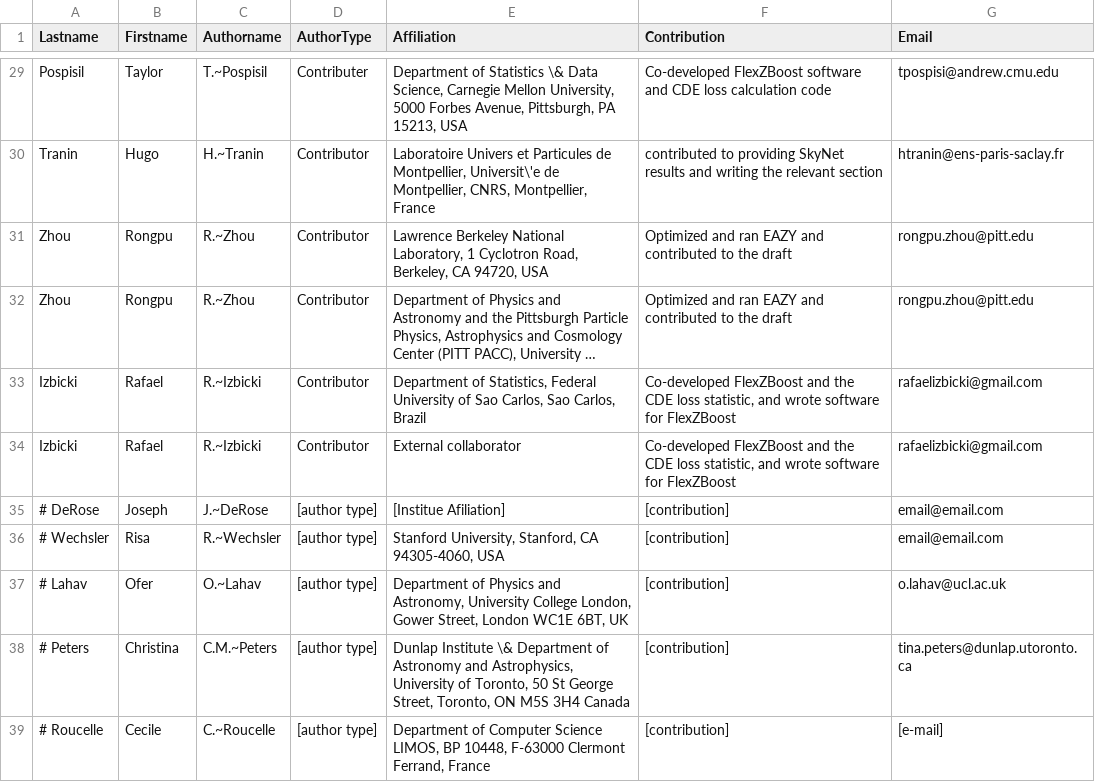
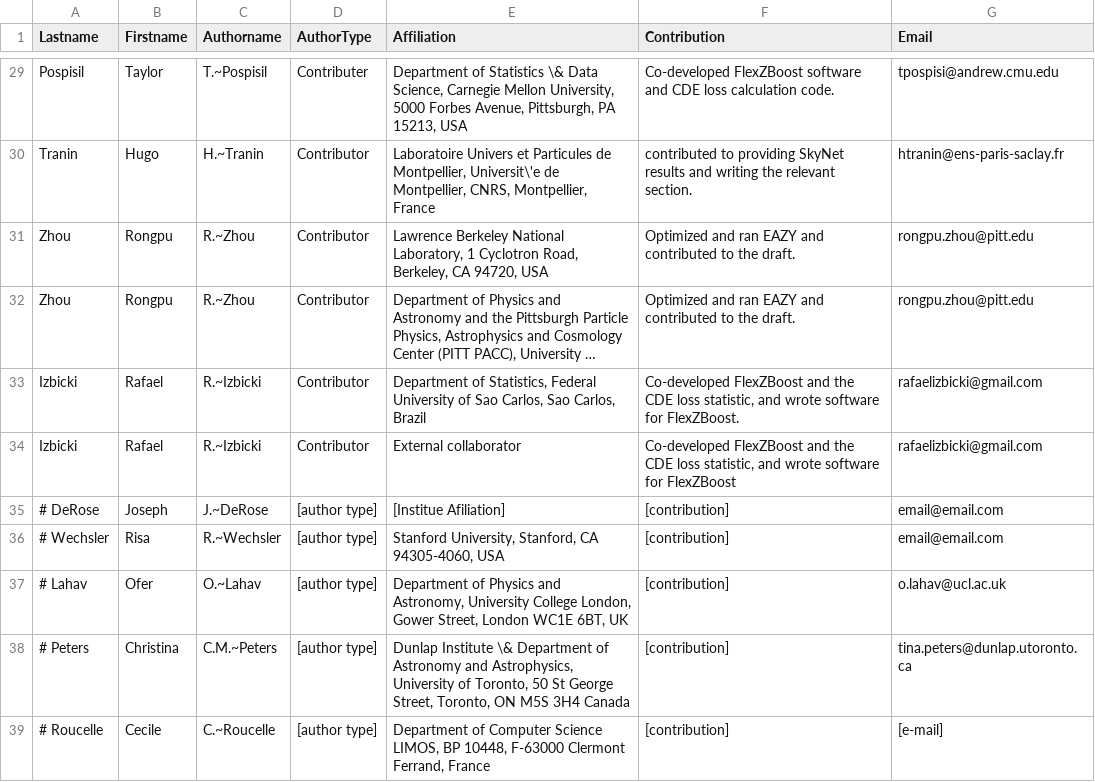
Before and after one commit to LSSTDESC/PZDC1paper, a CSV file: paper/authors.csv, drawn as a sheet; only a part is shown, gaps mark what is left out; long unchanged cells end in …; the diff covers the shown part only; the diff names each change by its address in the sheet, - before the commit and + after, or states it on an @@ line.

Commit message:
make use of period in author contribs uniform

```diff
--- a/paper/authors.csv
+++ b/paper/authors.csv
-F29 (Contribution): …loss calculation code
+F29 (Contribution): …loss calculation code.
-F30 (Contribution): …the relevant section
+F30 (Contribution): …the relevant section.
-F31:F32 (Contribution): …to the draft
+F31:F32 (Contribution): …to the draft.
-F33 (Contribution): …software for FlexZBoost
+F33 (Contribution): …software for FlexZBoost.
```
Also changed, not shown: 23 edited cells elsewhere in this file.
